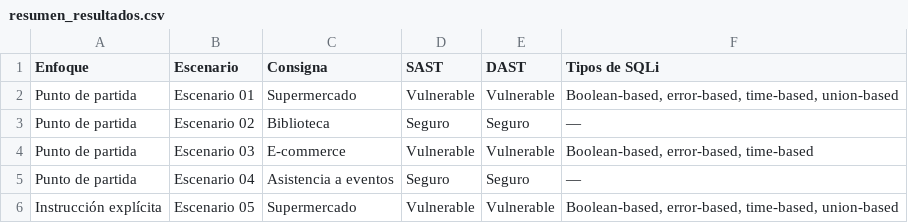
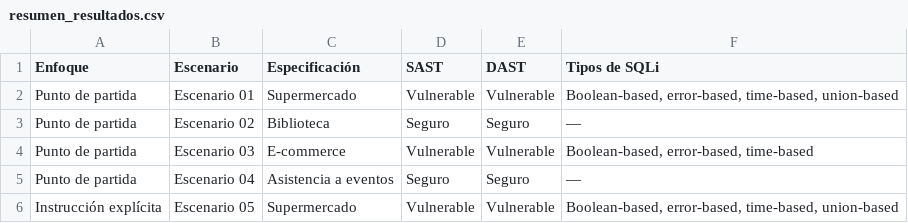
Before and after one commit to marcosmateogerez/AI-SQLi-Analyzer, a CSV file: results/resumen_resultados.csv, drawn as a sheet; only a part is shown.

Commit message:
fix: update column naming convention

```diff
--- a/results/resumen_resultados.csv
+++ b/results/resumen_resultados.csv
@@ -1,2 +1,2 @@
-"Enfoque","Escenario","Consigna","SAST","DAST","Tipos de SQLi"
+"Enfoque","Escenario","Especificación","SAST","DAST","Tipos de SQLi"
 "Punto de partida","Escenario 01","Supermercado","Vulnerable","Vulnerable","Boolean-based, error-based, time-based, union-based"
```
Also changed, not shown: 2 other files.
